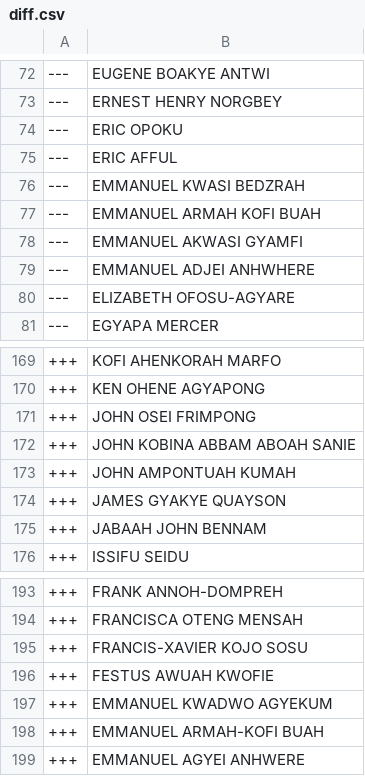
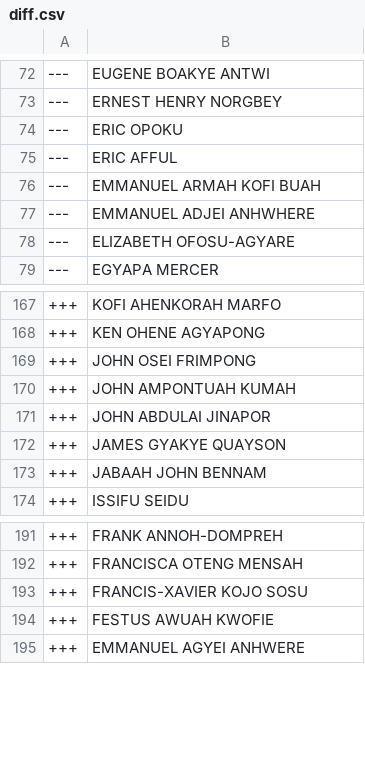
Before and after one commit to every-politician-scrapers/ghana-parliament, a CSV file: data/diff.csv, drawn as a sheet; only a part is shown, gaps mark what is left out.

```diff
--- a/data/diff.csv
+++ b/data/diff.csv
@@ -75,5 +75,3 @@
 ---,ERIC AFFUL
----,EMMANUEL KWASI BEDZRAH
 ---,EMMANUEL ARMAH KOFI BUAH
----,EMMANUEL AKWASI GYAMFI
 ---,EMMANUEL ADJEI ANHWHERE
@@ -171,4 +169,4 @@
 +++,JOHN OSEI FRIMPONG
-+++,JOHN KOBINA ABBAM ABOAH SANIE
 +++,JOHN AMPONTUAH KUMAH
++++,JOHN ABDULAI JINAPOR
 +++,JAMES GYAKYE QUAYSON
@@ -196,4 +194,2 @@
 +++,FESTUS AWUAH KWOFIE
-+++,EMMANUEL KWADWO AGYEKUM
-+++,EMMANUEL ARMAH-KOFI BUAH
 +++,EMMANUEL AGYEI ANHWERE
```
Also changed, not shown: data/official.csv.
